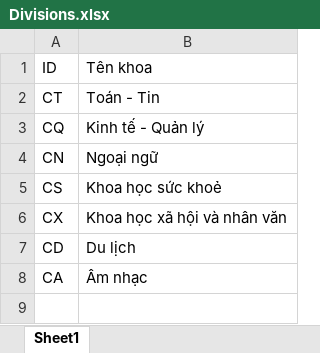
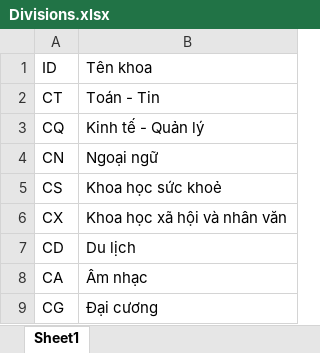
Before and after one commit to bomcon123456/TLU_Project_ScheduleManager, an Excel workbook: data/Datasheets/Divisions.xlsx, sheet Sheet1, drawn as a sheet; values as stored, in another font and other column widths than the file's, no borders; the diff names each change by its address in the sheet, - before the commit and + after, or states it on an @@ line.

```diff
--- a/data/Datasheets/Divisions.xlsx (sheet Sheet1)
+++ b/data/Datasheets/Divisions.xlsx (sheet Sheet1)
+row 9: CG | Đại cương
```
Also changed, not shown: data/Datasheets/Courses.xlsx, data/Datasheets/Departments.xlsx.
